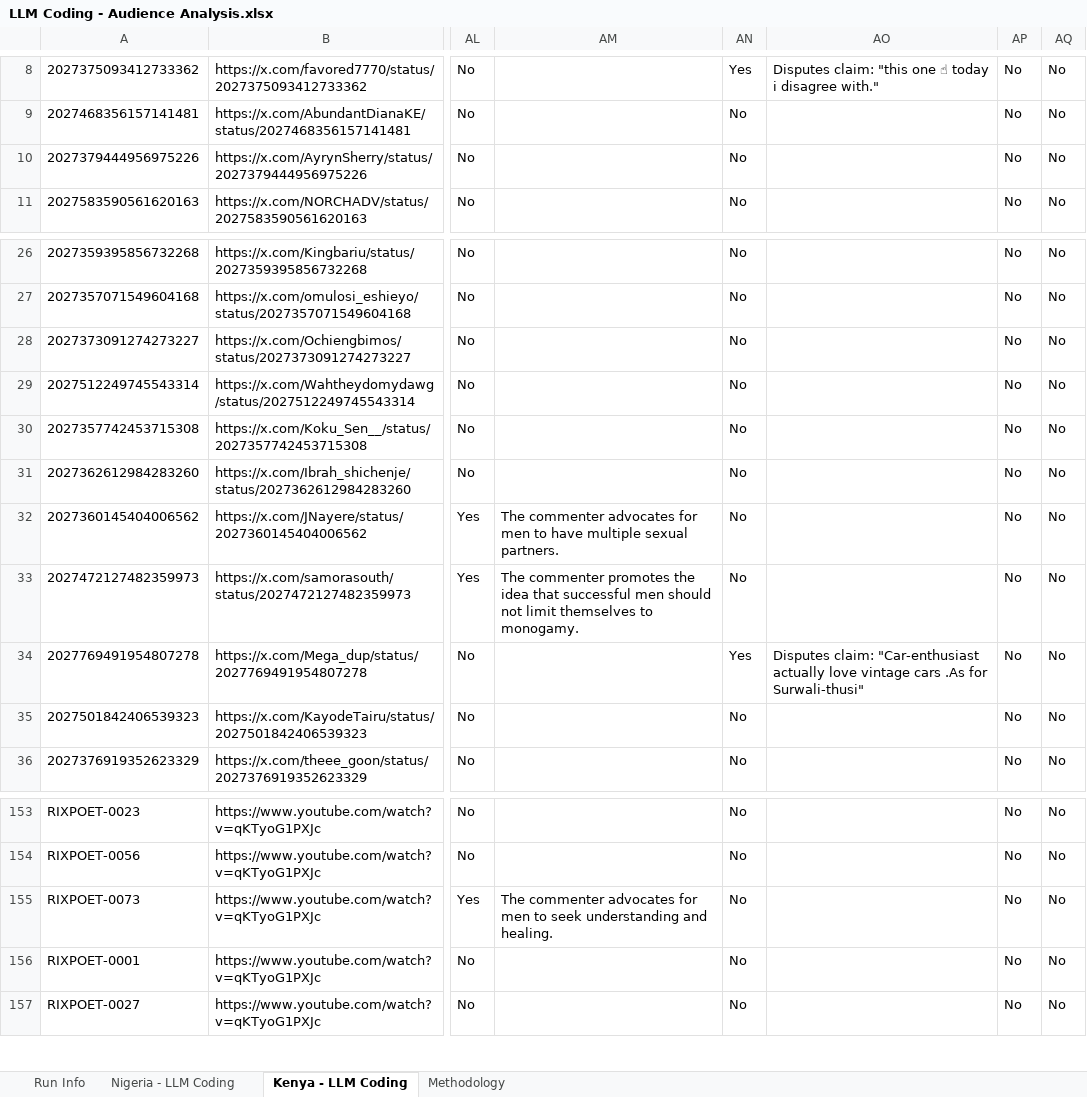
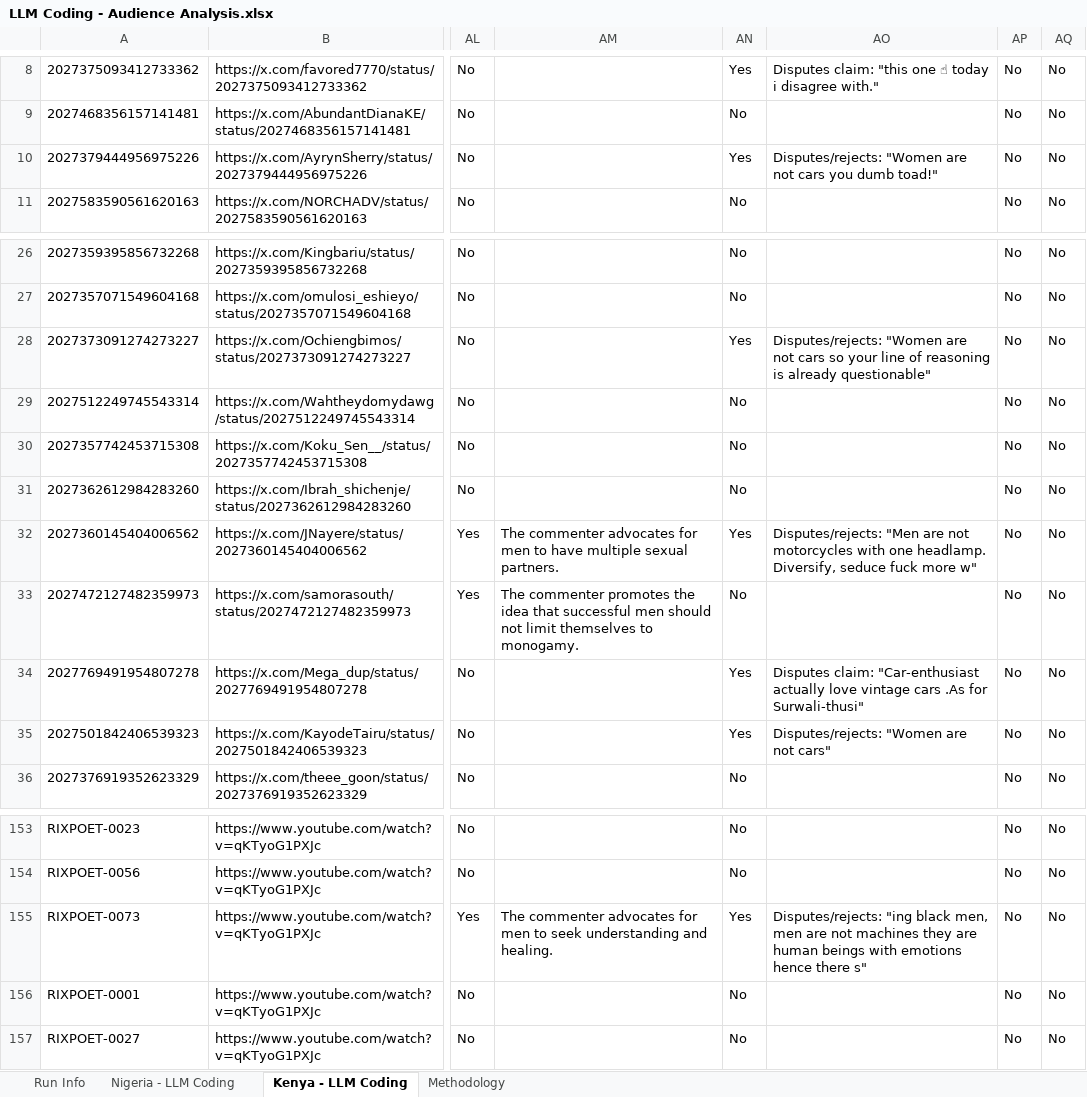
Before and after one commit to dhruv7539/Gates-Manfluencer-Project, an Excel workbook: Codebooks/LLM Codebook/LLM Coding - Audience Analysis.xlsx, sheet Kenya - LLM Coding, drawn as a sheet; only a part is shown, gaps mark what is left out; values as stored, in another font and other column widths than the file's, no borders; the diff names each change by its address in the sheet, - before the commit and + after, or states it on an @@ line.

Commit message:
v9 patches: q20 broader detection (insults/rejections) + q21 reconciliation (agb_112, agb_081)

```diff
--- a/Codebooks/LLM Codebook/LLM Coding - Audience Analysis.xlsx (sheet Kenya - LLM Coding)
+++ b/Codebooks/LLM Codebook/LLM Coding - Audience Analysis.xlsx (sheet Kenya - LLM Coding)
-AN10: No
+AN10: Yes
-AO10: (empty)
+AO10: Disputes/rejects: "Women are not cars you dumb toad!"
-AN28: No
+AN28: Yes
-AO28: (empty)
+AO28: Disputes/rejects: "Women are not cars so your line of reasoning is already questionable"
-AN32: No
+AN32: Yes
-AO32: (empty)
+AO32: Disputes/rejects: "Men are not motorcycles with one headlamp. Diversify, seduce fuck more w"
-AN35: No
+AN35: Yes
-AO35: (empty)
+AO35: Disputes/rejects: "Women are not cars"
-AN155: No
+AN155: Yes
-AO155: (empty)
+AO155: Disputes/rejects: "ing black men, men are not machines they are human beings with emotions hence there s"
```
Also changed, not shown: sheet Nigeria - LLM Coding, sheet Run Info, 1 other file.
